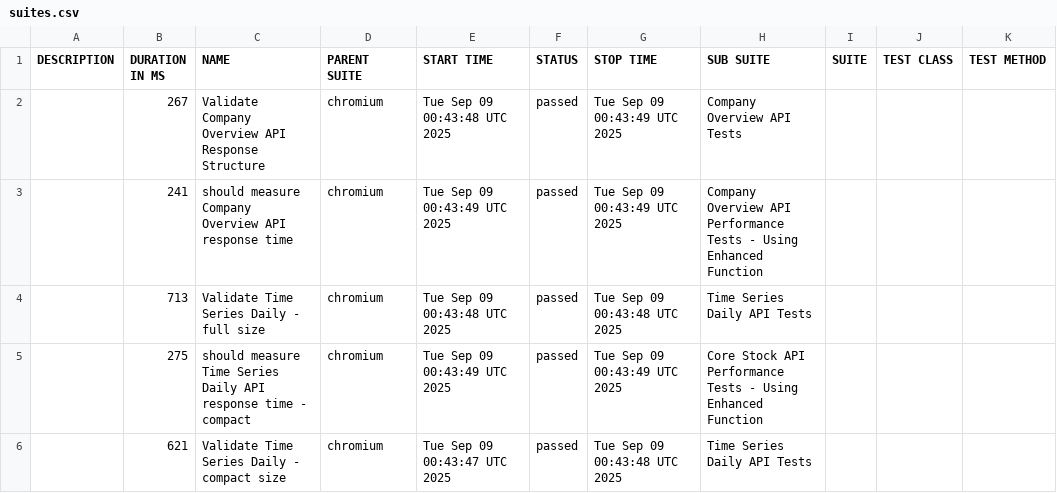
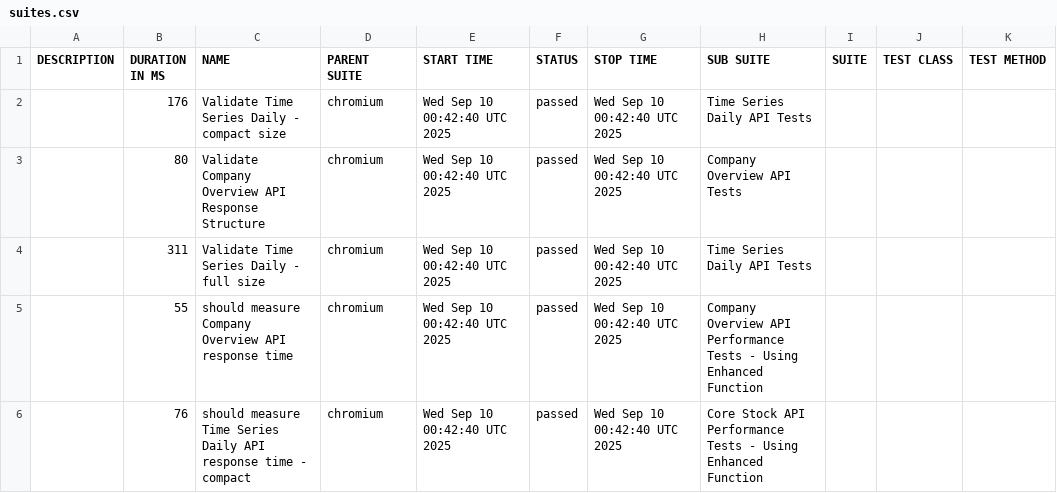
Before and after one commit to Mohammed394/alphaVantage-task, a CSV file: data/suites.csv, drawn as a sheet.

```diff
--- a/data/suites.csv
+++ b/data/suites.csv
@@ -1,6 +1,6 @@
 "DESCRIPTION","DURATION IN MS","NAME","PARENT SUITE","START TIME","STATUS","STOP TIME","SUB SUITE","SUITE","TEST CLASS","TEST METHOD"
-"","267","Validate Company Overview API Response Structure","chromium","Tue Sep 09 00:43:48 UTC 2025","passed","Tue Sep 09 00:43:49 UTC 2025","Company Overview API Tests","","",""
-"","241","should measure Company Overview API response time","chromium","Tue Sep 09 00:43:49 UTC 2025","passed","Tue Sep 09 00:43:49 UTC 2025","Company Overview API Performance Tests - Using Enhanced Function","","",""
-"","713","Validate Time Series Daily - full size","chromium","Tue Sep 09 00:43:48 UTC 2025","passed","Tue Sep 09 00:43:48 UTC 2025","Time Series Daily API Tests","","",""
-"","275","should measure Time Series Daily API response time - compact","chromium","Tue Sep 09 00:43:49 UTC 2025","passed","Tue Sep 09 00:43:49 UTC 2025","Core Stock API Performance Tests - Using Enhanced Function","","",""
-"","621","Validate Time Series Daily - compact size","chromium","Tue Sep 09 00:43:47 UTC 2025","passed","Tue Sep 09 00:43:48 UTC 2025","Time Series Daily API Tests","","",""
+"","176","Validate Time Series Daily - compact size","chromium","Wed Sep 10 00:42:40 UTC 2025","passed","Wed Sep 10 00:42:40 UTC 2025","Time Series Daily API Tests","","",""
+"","80","Validate Company Overview API Response Structure","chromium","Wed Sep 10 00:42:40 UTC 2025","passed","Wed Sep 10 00:42:40 UTC 2025","Company Overview API Tests","","",""
+"","311","Validate Time Series Daily - full size","chromium","Wed Sep 10 00:42:40 UTC 2025","passed","Wed Sep 10 00:42:40 UTC 2025","Time Series Daily API Tests","","",""
+"","55","should measure Company Overview API response time","chromium","Wed Sep 10 00:42:40 UTC 2025","passed","Wed Sep 10 00:42:40 UTC 2025","Company Overview API Performance Tests - Using Enhanced Function","","",""
+"","76","should measure Time Series Daily API response time - compact","chromium","Wed Sep 10 00:42:40 UTC 2025","passed","Wed Sep 10 00:42:40 UTC 2025","Core Stock API Performance Tests - Using Enhanced Function","","",""
```
Also changed, not shown: 34 other files.
